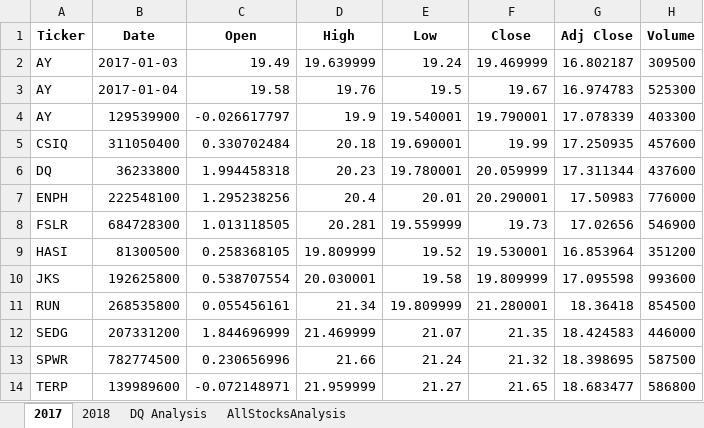
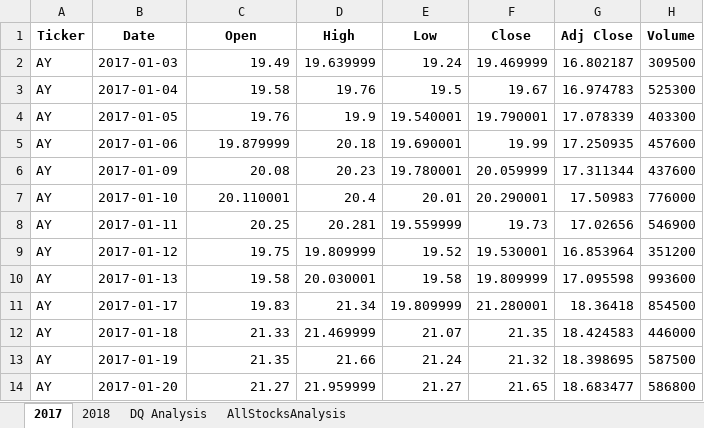
Before and after one commit to luispsalazar/Stock-Analysis, an Excel workbook: green_stocks.xlsm, sheet 2017, drawn as a sheet; only a part is shown; values as stored, in another font and other column widths than the file's, no borders; the diff covers the shown part only; the diff names each change by its address in the sheet, - before the commit and + after, or states it on an @@ line.

```diff
--- a/green_stocks.xlsm (sheet 2017)
+++ b/green_stocks.xlsm (sheet 2017)
-B4 (Date): 129539900
+B4 (Date): 2017-01-05
-C4 (Open): -0.026617797
+C4 (Open): 19.76
-A5 (Ticker): CSIQ
+A5 (Ticker): AY
-B5 (Date): 311050400
+B5 (Date): 2017-01-06
-C5 (Open): 0.330702484
+C5 (Open): 19.879999
-A6 (Ticker): DQ
+A6 (Ticker): AY
-B6 (Date): 36233800
+B6 (Date): 2017-01-09
-C6 (Open): 1.994458318
+C6 (Open): 20.08
-A7 (Ticker): ENPH
+A7 (Ticker): AY
-B7 (Date): 222548100
+B7 (Date): 2017-01-10
-C7 (Open): 1.295238256
+C7 (Open): 20.110001
-A8 (Ticker): FSLR
+A8 (Ticker): AY
-B8 (Date): 684728300
+B8 (Date): 2017-01-11
-C8 (Open): 1.013118505
+C8 (Open): 20.25
-A9 (Ticker): HASI
+A9 (Ticker): AY
-B9 (Date): 81300500
+B9 (Date): 2017-01-12
-C9 (Open): 0.258368105
+C9 (Open): 19.75
-A10 (Ticker): JKS
+A10 (Ticker): AY
-B10 (Date): 192625800
+B10 (Date): 2017-01-13
-C10 (Open): 0.538707554
+C10 (Open): 19.58
-A11 (Ticker): RUN
+A11 (Ticker): AY
-B11 (Date): 268535800
+B11 (Date): 2017-01-17
-C11 (Open): 0.055456161
+C11 (Open): 19.83
-A12 (Ticker): SEDG
+A12 (Ticker): AY
-B12 (Date): 207331200
+B12 (Date): 2017-01-18
-C12 (Open): 1.844696999
+C12 (Open): 21.33
-A13 (Ticker): SPWR
+A13 (Ticker): AY
-B13 (Date): 782774500
+B13 (Date): 2017-01-19
-C13 (Open): 0.230656996
+C13 (Open): 21.35
-A14 (Ticker): TERP
+A14 (Ticker): AY
-B14 (Date): 139989600
+B14 (Date): 2017-01-20
-C14 (Open): -0.072148971
+C14 (Open): 21.27
```
Also changed, not shown: 3 edited cells elsewhere in this sheet, sheet 2018, sheet AllStocksAnalysis, 6 other files.
